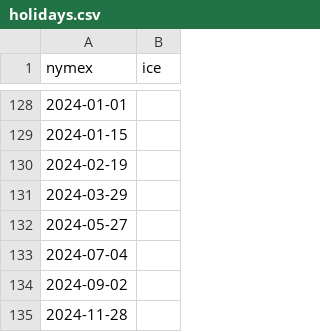
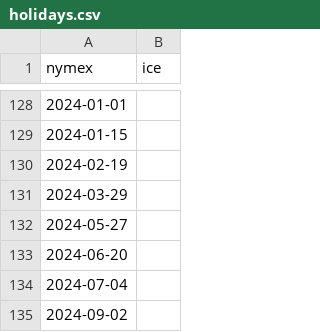
Before and after one commit to risktoollib/RTL, a CSV file: data-raw/holidays.csv, drawn as a sheet; only a part is shown, gaps mark what is left out; the shorter side is filled out with more unchanged rows.

```diff
--- a/data-raw/holidays.csv
+++ b/data-raw/holidays.csv
@@ -132,2 +132,3 @@ nymex,ice
 2024-05-27,
+2024-06-20,
 2024-07-04,
```
Also changed, not shown: 2 other files.
